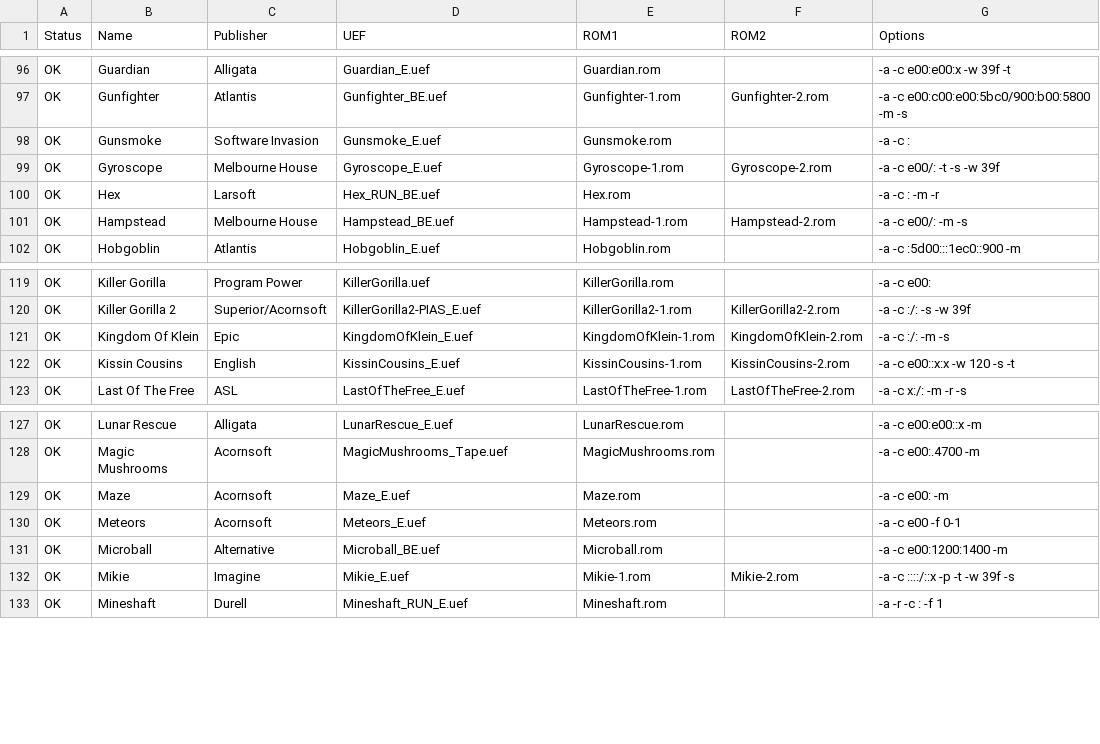
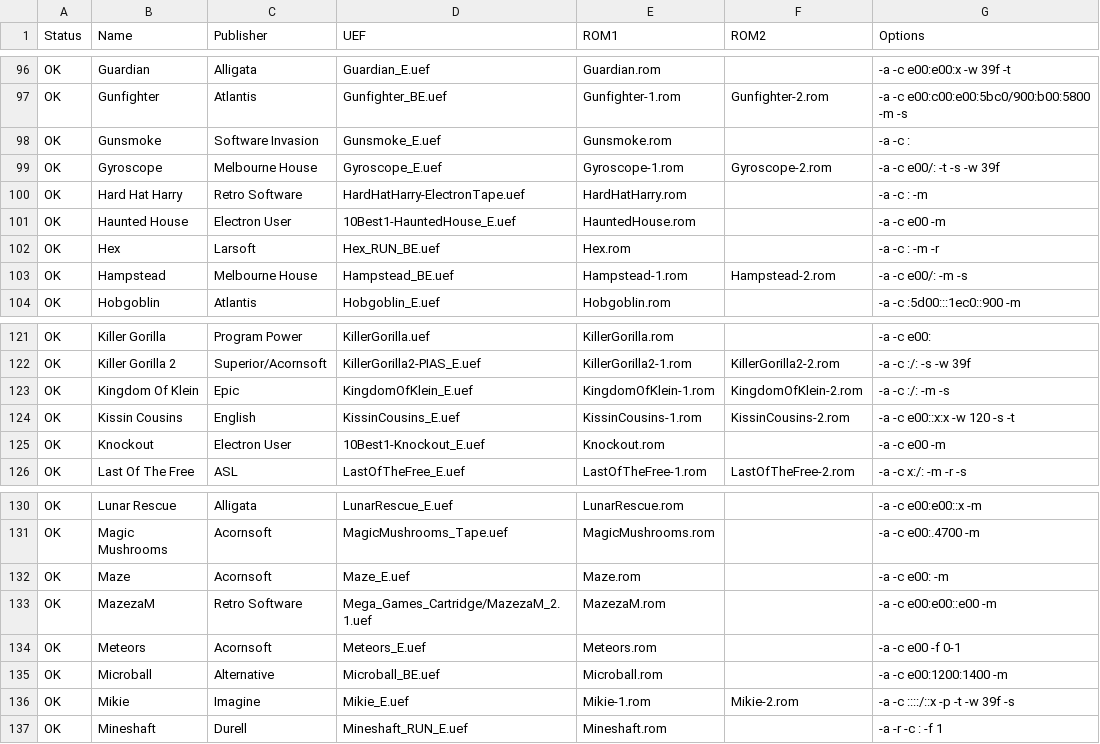
Before and after one commit to stardot/MegaGamesCartridge-ROM-recipes, a CSV file: roms.csv, drawn as a sheet; only a part is shown, gaps mark what is left out; the diff names each change by its address in the sheet, - before the commit and + after, or states it on an @@ line.

```diff
--- a/roms.csv
+++ b/roms.csv
+row 100: OK | Hard Hat Harry | Retro Software | HardHatHarry-ElectronTape.uef | HardHatHarry.rom |  | -a -c : -m
+row 101: OK | Haunted House | Electron User | 10Best1-HauntedHouse_E.uef | HauntedHouse.rom |  | -a -c e00 -m
+row 125: OK | Knockout | Electron User | 10Best1-Knockout_E.uef | Knockout.rom |  | -a -c e00 -m
+row 133: OK | MazezaM | Retro Software | Mega_Games_Cartridge/MazezaM_2.1.uef | MazezaM.rom |  | -a -c e00:e00::e00 -m
```
Also changed, not shown: 2 other files.
